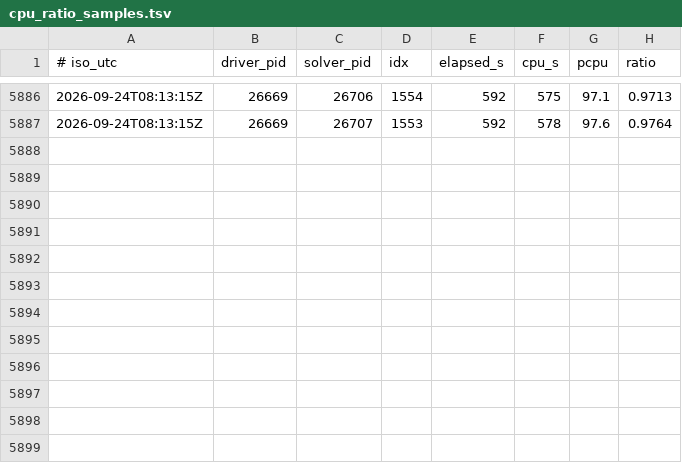
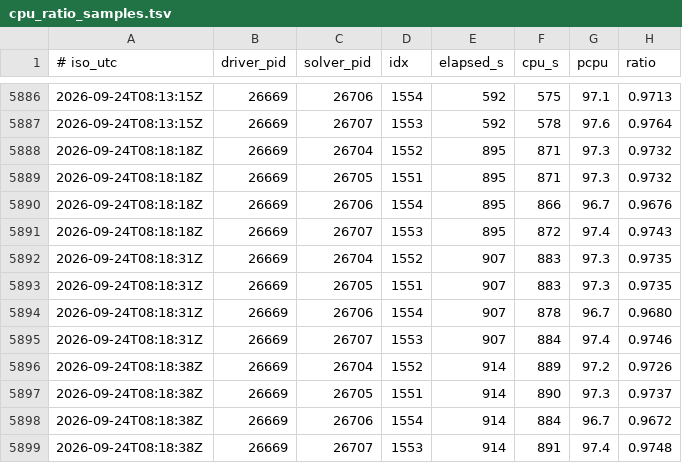
Before and after one commit to thomas-falk-research/sunflower-formal, a TSV file: docs/ladder/cpu_ratio_samples.tsv, drawn as a sheet; only a part is shown, gaps mark what is left out.

```diff
--- a/docs/ladder/cpu_ratio_samples.tsv
+++ b/docs/ladder/cpu_ratio_samples.tsv
@@ -5887 +5887,13 @@
 2026-09-24T08:13:15Z	26669	26707	1553	592	578	97.6	0.9764
+2026-09-24T08:18:18Z	26669	26704	1552	895	871	97.3	0.9732
+2026-09-24T08:18:18Z	26669	26705	1551	895	871	97.3	0.9732
+2026-09-24T08:18:18Z	26669	26706	1554	895	866	96.7	0.9676
+2026-09-24T08:18:18Z	26669	26707	1553	895	872	97.4	0.9743
+2026-09-24T08:18:31Z	26669	26704	1552	907	883	97.3	0.9735
+2026-09-24T08:18:31Z	26669	26705	1551	907	883	97.3	0.9735
+2026-09-24T08:18:31Z	26669	26706	1554	907	878	96.7	0.9680
+2026-09-24T08:18:31Z	26669	26707	1553	907	884	97.4	0.9746
+2026-09-24T08:18:38Z	26669	26704	1552	914	889	97.2	0.9726
+2026-09-24T08:18:38Z	26669	26705	1551	914	890	97.3	0.9737
+2026-09-24T08:18:38Z	26669	26706	1554	914	884	96.7	0.9672
+2026-09-24T08:18:38Z	26669	26707	1553	914	891	97.4	0.9748
```
Also changed, not shown: 1 other file.
